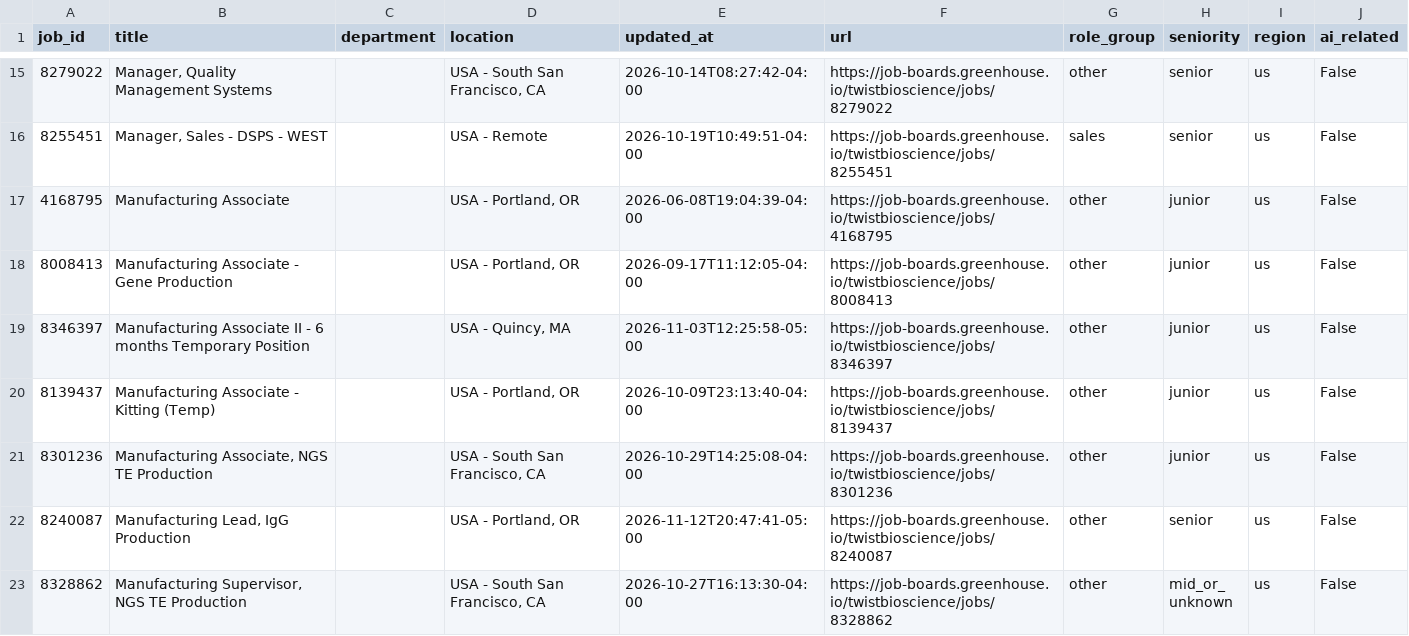
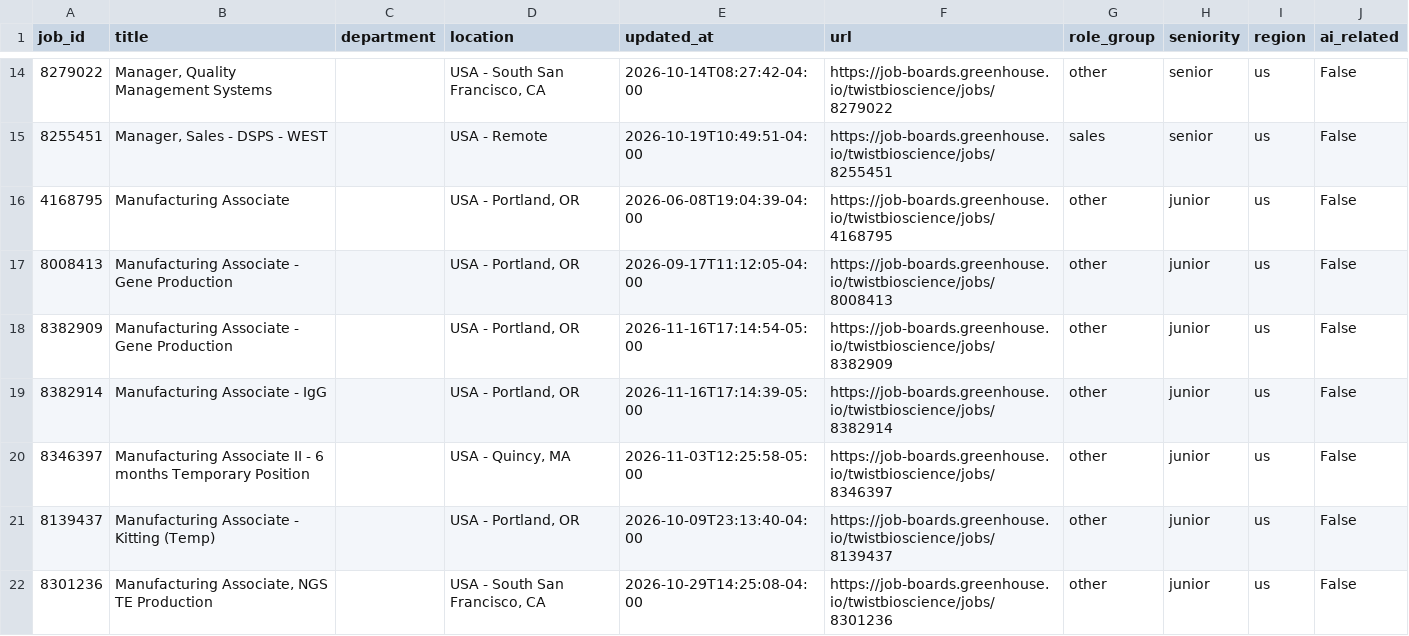
Before and after one commit to jjohn6297-sketch/signal-desk, a CSV file: data/jobs/current/twist.csv, drawn as a sheet; only a part is shown, gaps mark what is left out; the shorter side is filled out with more unchanged rows; the diff covers the shown part only.

```diff
--- a/data/jobs/current/twist.csv
+++ b/data/jobs/current/twist.csv
@@ -18,2 +17,4 @@ job_id,title,department,location,updated_at,url,role_group,seniority,region,ai_r
 8008413,Manufacturing Associate - Gene Production,,"USA - Portland, OR",2026-09-17T11:12:05-04:00,https://job-boards.greenhouse.io/twistbioscience/jobs/8008413,other,junior,us,False
+8382909,Manufacturing Associate - Gene Production,,"USA - Portland, OR",2026-11-16T17:14:54-05:00,https://job-boards.greenhouse.io/twistbioscience/jobs/8382909,other,junior,us,False
+8382914,Manufacturing Associate - IgG,,"USA - Portland, OR",2026-11-16T17:14:39-05:00,https://job-boards.greenhouse.io/twistbioscience/jobs/8382914,other,junior,us,False
 8346397,Manufacturing Associate II - 6 months Temporary Position ,,"USA - Quincy, MA",2026-11-03T12:25:58-05:00,https://job-boards.greenhouse.io/twistbioscience/jobs/8346397,other,junior,us,False
```
Also changed, not shown: 5 added rows and 1 removed row elsewhere in this file, data/funds/insider_trades.csv, data/jobs/current/okta.csv, 53 other files.
